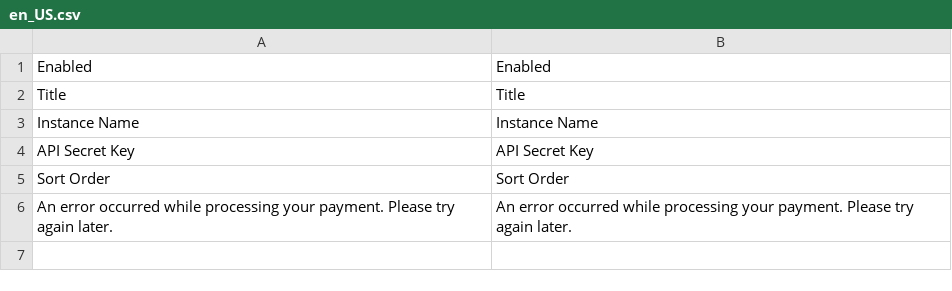
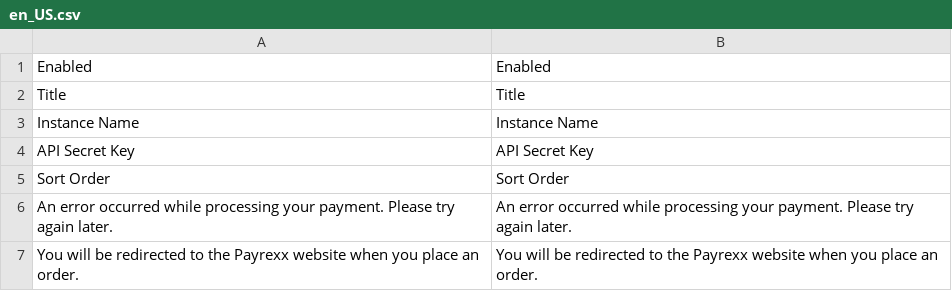
Before and after one commit to payrexx/magento-payrexx-gateway, a CSV file: Payrexx/PaymentGateway/i18n/en_US.csv, drawn as a sheet; the diff names each change by its address in the sheet, - before the commit and + after, or states it on an @@ line.

Commit message:
Added info text when place on order.

```diff
--- a/Payrexx/PaymentGateway/i18n/en_US.csv
+++ b/Payrexx/PaymentGateway/i18n/en_US.csv
+row 7: You will be redirected to the Payrexx website when you place an order. | You will be redirected to the Payrexx website when you place an order.
```
Also changed, not shown: 1 other file.
